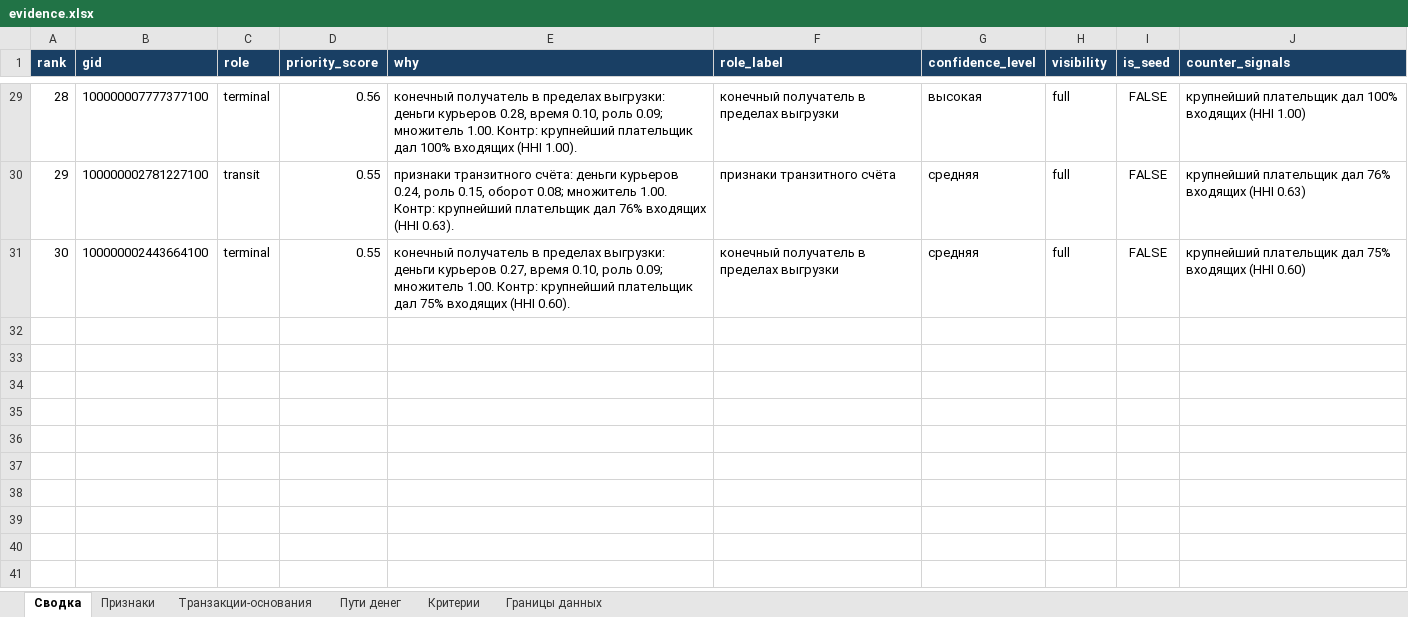
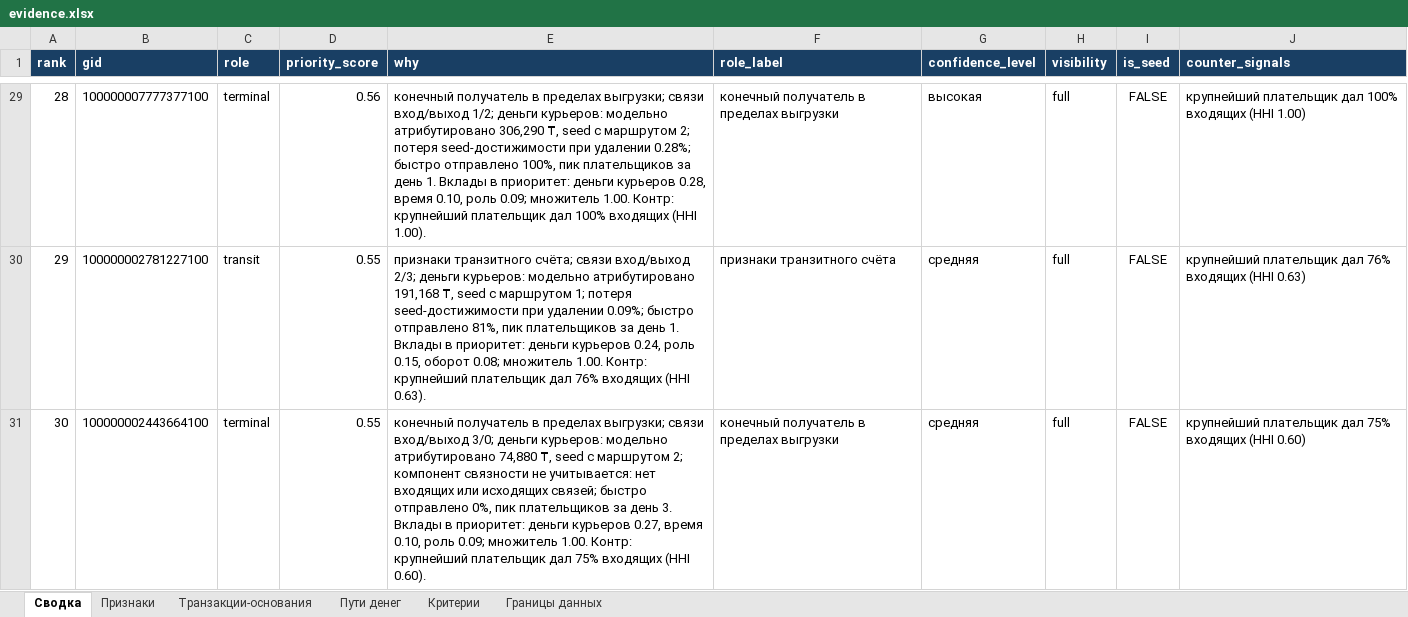
Before and after one commit to BAITC-Hacks/hack-1d79395e-brogrammers, an Excel workbook: out/evidence.xlsx, sheet Сводка, drawn as a sheet; only a part is shown, gaps mark what is left out; values as stored, in another font and other column widths than the file's, no borders; the diff covers the shown part only; the diff names each change by its address in the sheet, - before the commit and + after, or states it on an @@ line.

```diff
--- a/out/evidence.xlsx (sheet Сводка)
+++ b/out/evidence.xlsx (sheet Сводка)
-E29 (why): …в пределах выгрузки: деньги курьеров…
+E29 (why): …в пределах выгрузки; связи вход/выход 1/2; деньги курьеров: модельно атрибутировано 306,290 ₸, seed с маршрутом 2; потеря seed-достижимости при удалении 0.28%; быстро отправлено 100%, пик плательщиков за день 1. Вклады в приоритет: деньги курьеров…
-E30 (why): признаки транзитного счёта: деньги курьеров…
+E30 (why): признаки транзитного счёта; связи вход/выход 2/3; деньги курьеров: модельно атрибутировано 191,168 ₸, seed с маршрутом 1; потеря seed-достижимости при удалении 0.09%; быстро отправлено 81%, пик плательщиков за день 1. Вклады в приоритет: деньги курьеров…
-E31 (why): …в пределах выгрузки: деньги курьеров…
+E31 (why): …в пределах выгрузки; связи вход/выход 3/0; деньги курьеров: модельно атрибутировано 74,880 ₸, seed с маршрутом 2; компонент связности не учитывается: нет входящих или исходящих связей; быстро отправлено 0%, пик плательщиков за день 3. Вклады в приоритет: деньги курьеров…
```
Also changed, not shown: 27 edited cells elsewhere in this sheet, sheet Признаки, sheet Границы данных, 16 other files.
